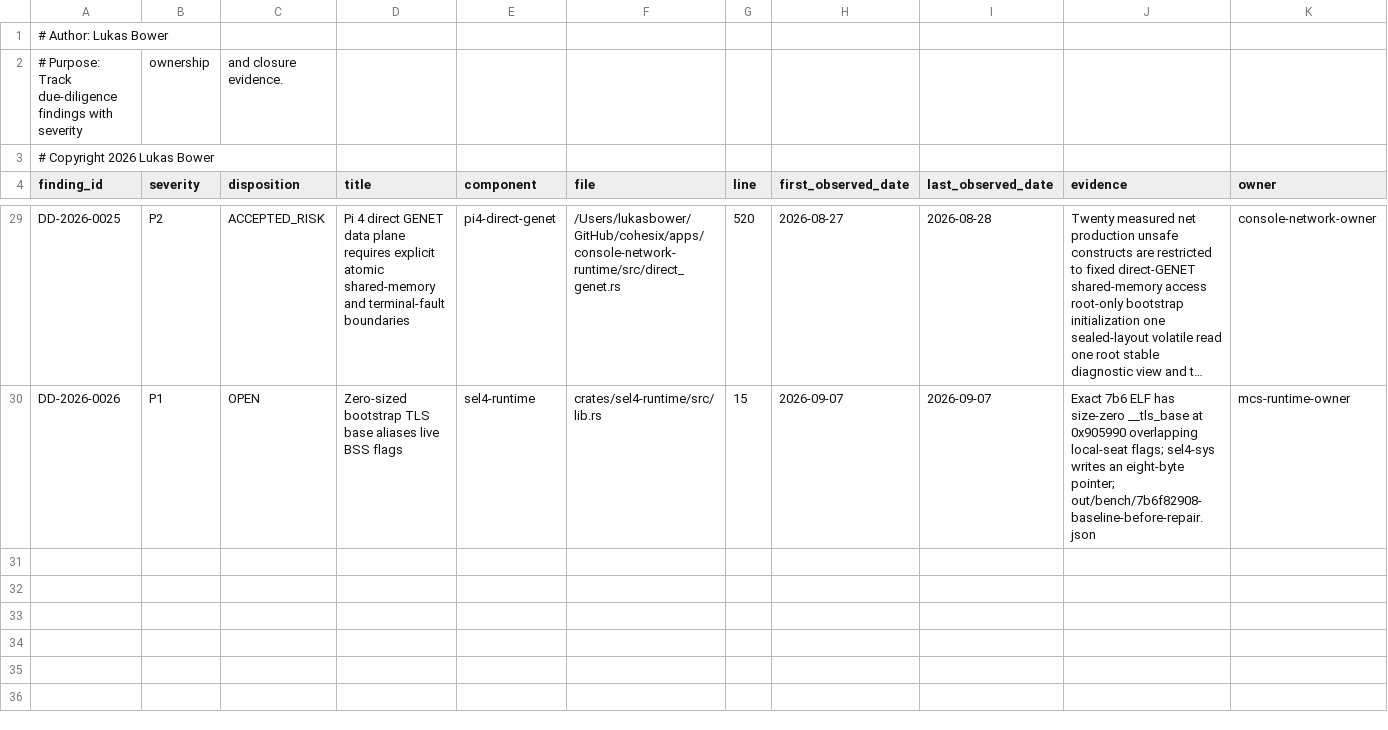
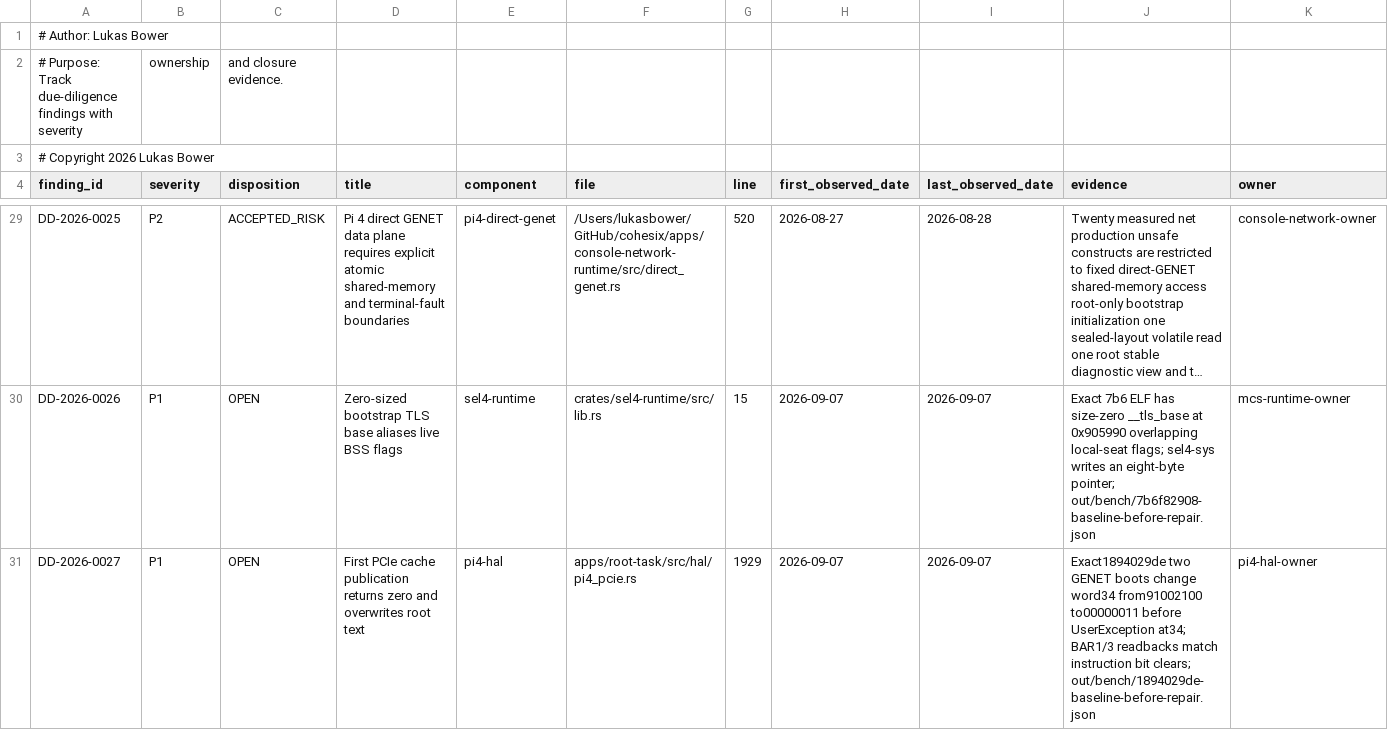
Before and after one commit to lukeb-aidev/cohesix, a CSV file: docs/audit/findings.csv, drawn as a sheet; only a part is shown, gaps mark what is left out; long unchanged cells end in …; rows hold the shown columns only; the diff names each change by its address in the sheet, - before the commit and + after, or states it on an @@ line.

Commit message:
Fix first PCIe mapping publication returning a null register base

```diff
--- a/docs/audit/findings.csv
+++ b/docs/audit/findings.csv
+row 31: DD-2026-0027 | P1 | OPEN | First PCIe cache publication returns zero and overwrites root text | pi4-hal | apps/root-task/src/hal/pi4_pcie.rs | 1929 | 2026-09-07 | 2026-09-07 | Exact1894029de two GENET boots change word34 from91002100 to00000011 before UserException at34; BAR1/3 readbacks match instruction bit clears; out/bench/1894029de-baseline-before-repair.json | pi4-hal-owner
```
Also changed, not shown: 4 other files.
